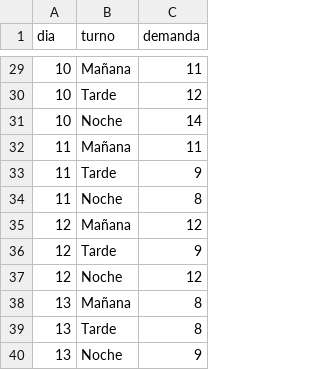
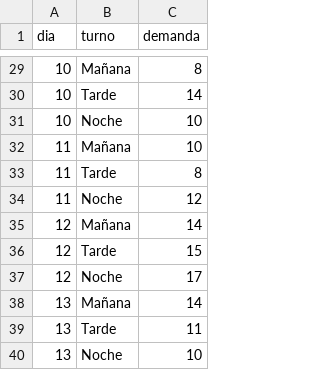
Before and after one commit to Alexinho01/OPTI, a CSV file: instancias_factibles/mediana_4_demanda.csv, drawn as a sheet; only a part is shown, gaps mark what is left out; the diff covers the shown part only.

```diff
--- a/instancias_factibles/mediana_4_demanda.csv
+++ b/instancias_factibles/mediana_4_demanda.csv
@@ -29,12 +29,12 @@ dia,turno,demanda
-10,Mañana,11
-10,Tarde,12
-10,Noche,14
-11,Mañana,11
-11,Tarde,9
-11,Noche,8
-12,Mañana,12
-12,Tarde,9
-12,Noche,12
-13,Mañana,8
-13,Tarde,8
-13,Noche,9
+10,Mañana,8
+10,Tarde,14
+10,Noche,10
+11,Mañana,10
+11,Tarde,8
+11,Noche,12
+12,Mañana,14
+12,Tarde,15
+12,Noche,17
+13,Mañana,14
+13,Tarde,11
+13,Noche,10
```
Also changed, not shown: 25 edited cells elsewhere in this file, asignaciones_completas.csv, instancias_factibles/grande_1_disposicion.csv, 51 other files.
